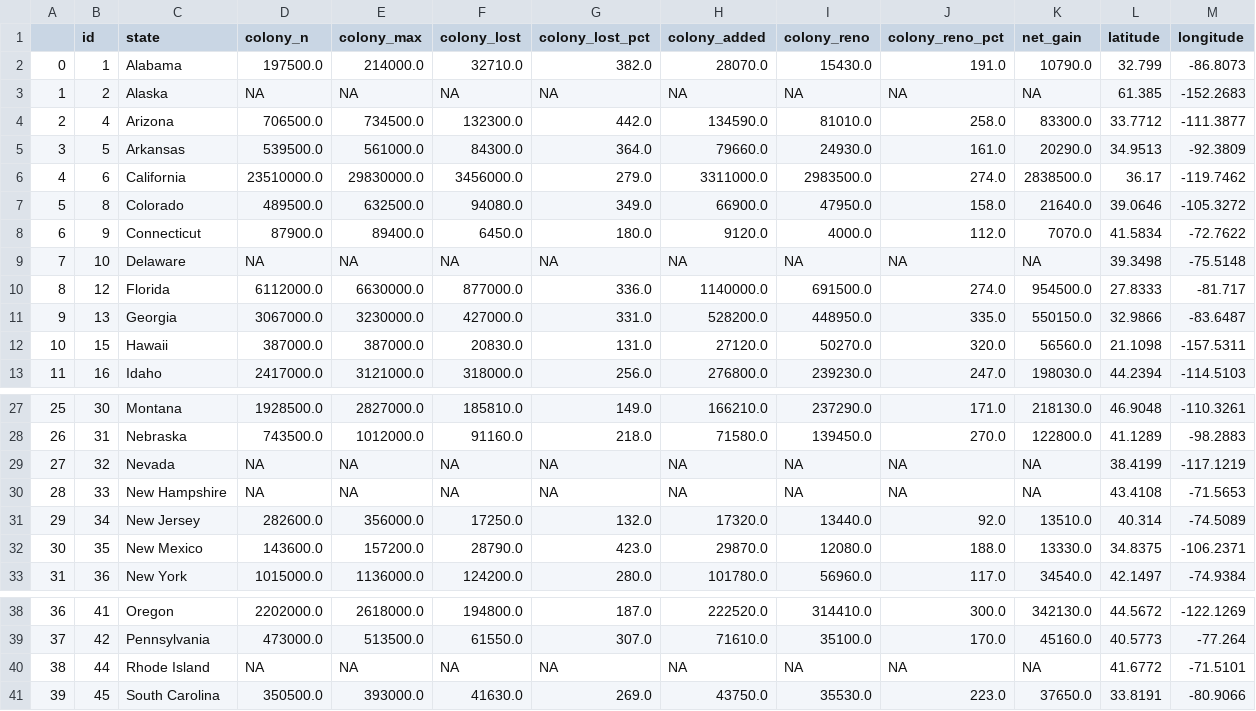
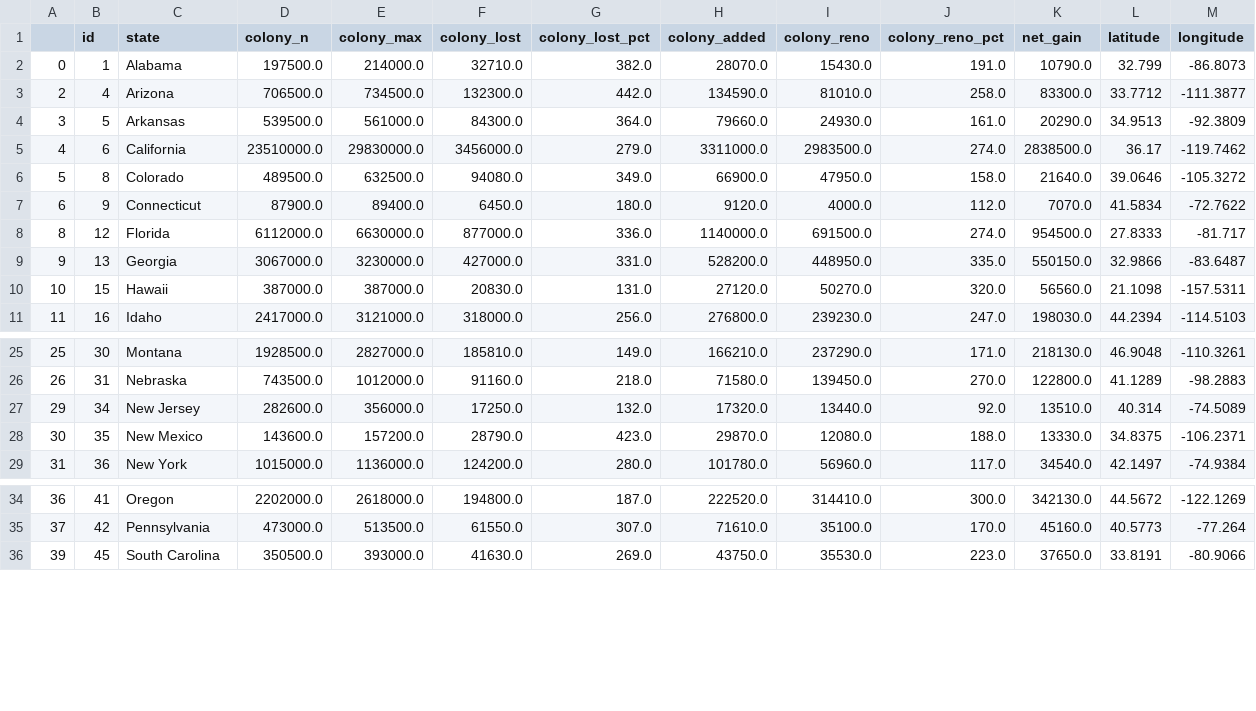
Before and after one commit to 17336293/COMP40610_Information_Visualisation_Dataset, a CSV file: beesv3.csv, drawn as a sheet; only a part is shown, gaps mark what is left out; the diff names each change by its address in the sheet, - before the commit and + after, or states it on an @@ line.

Commit message:
Forgot to add code to remove NA values

```diff
--- a/beesv3.csv
+++ b/beesv3.csv
-row 3: 1 | 2 | Alaska | NA | NA | NA | NA | NA | NA | NA | NA | 61.385 | -152.2683
-row 9: 7 | 10 | Delaware | NA | NA | NA | NA | NA | NA | NA | NA | 39.3498 | -75.5148
-row 29: 27 | 32 | Nevada | NA | NA | NA | NA | NA | NA | NA | NA | 38.4199 | -117.1219
-row 30: 28 | 33 | New Hampshire | NA | NA | NA | NA | NA | NA | NA | NA | 43.4108 | -71.5653
-row 40: 38 | 44 | Rhode Island | NA | NA | NA | NA | NA | NA | NA | NA | 41.6772 | -71.5101
```
Also changed, not shown: 1 other file.
